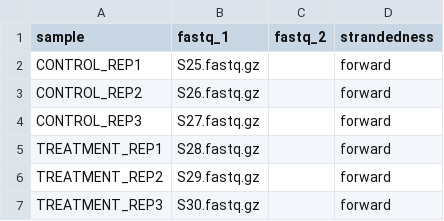
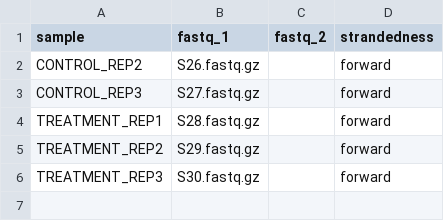
Before and after one commit to zellerlab/cayman_paper, a CSV file: scripts/revisions_aditions/rnaseq/scripts/Buniformis_samplesheet.csv, drawn as a sheet.

Commit message:
One control sample for Buni rnaseq failed sequencing (S25) - removing from samplesheet

```diff
--- a/scripts/revisions_aditions/rnaseq/scripts/Buniformis_samplesheet.csv
+++ b/scripts/revisions_aditions/rnaseq/scripts/Buniformis_samplesheet.csv
@@ -1,3 +1,2 @@
 sample,fastq_1,fastq_2,strandedness
-CONTROL_REP1,S25.fastq.gz,,forward
 CONTROL_REP2,S26.fastq.gz,,forward
```
